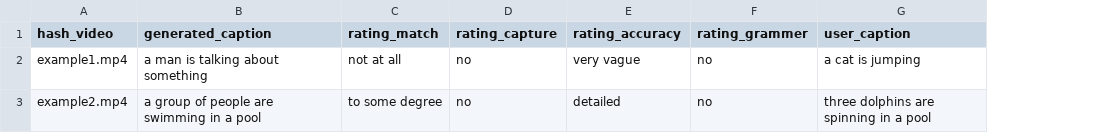
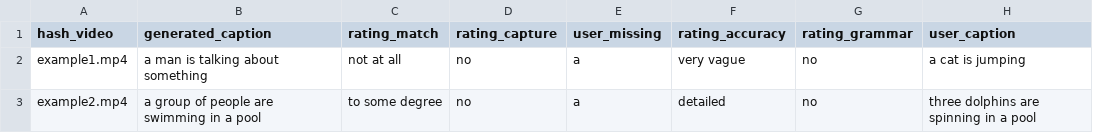
Before and after one commit to zohrehghaderi/Scoring-Algorithm-for-Existing-Video-Caption-Model, a CSV file: ratings.csv, drawn as a sheet; addresses are those after the commit; the diff names each change by its address in the sheet, - before the commit and + after, or states it on an @@ line.

Commit message:
added user_missing

```diff
--- a/ratings.csv
+++ b/ratings.csv
+column E (user_missing), rows 2-3: a | a
-G1: rating_grammer
+G1: rating_grammar
```
